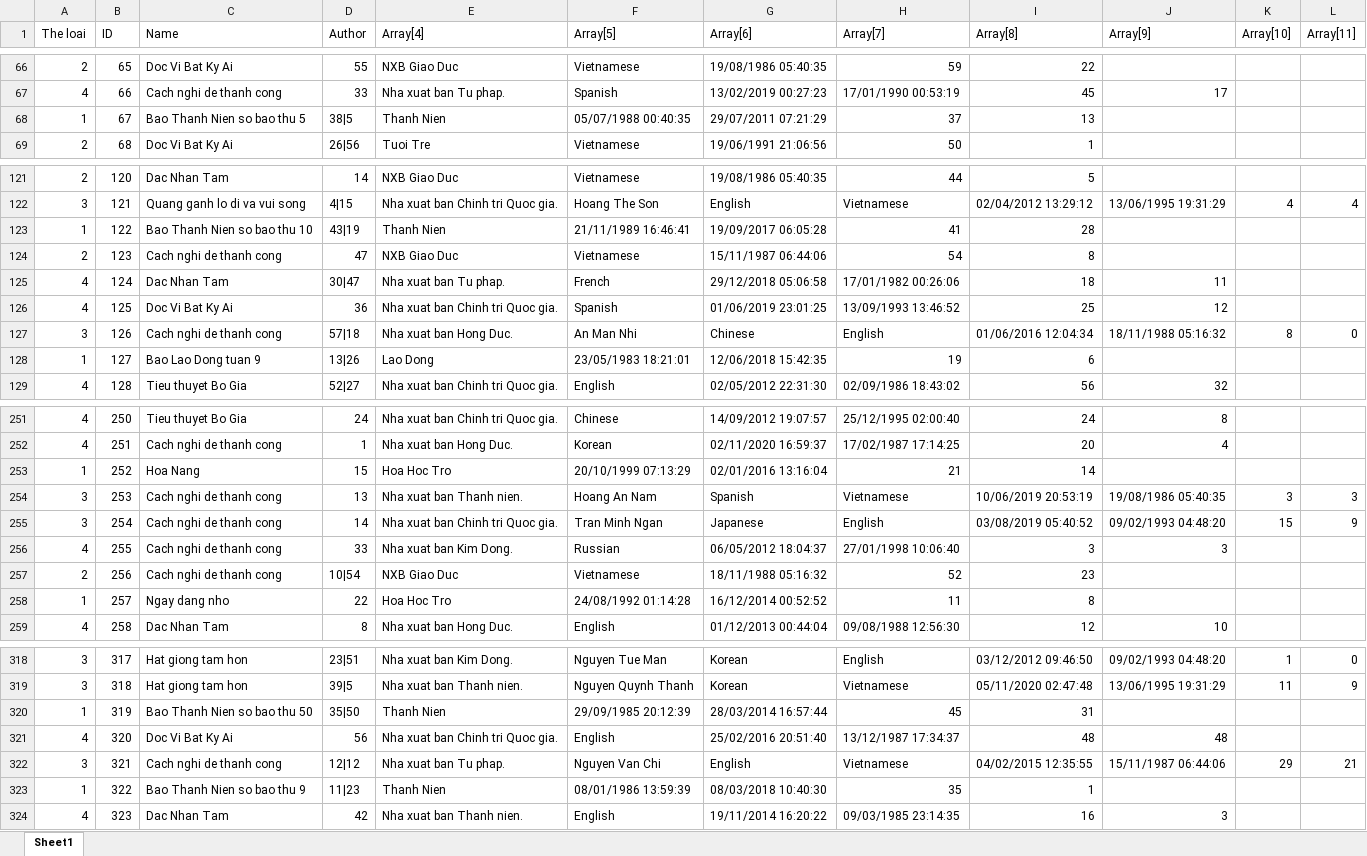
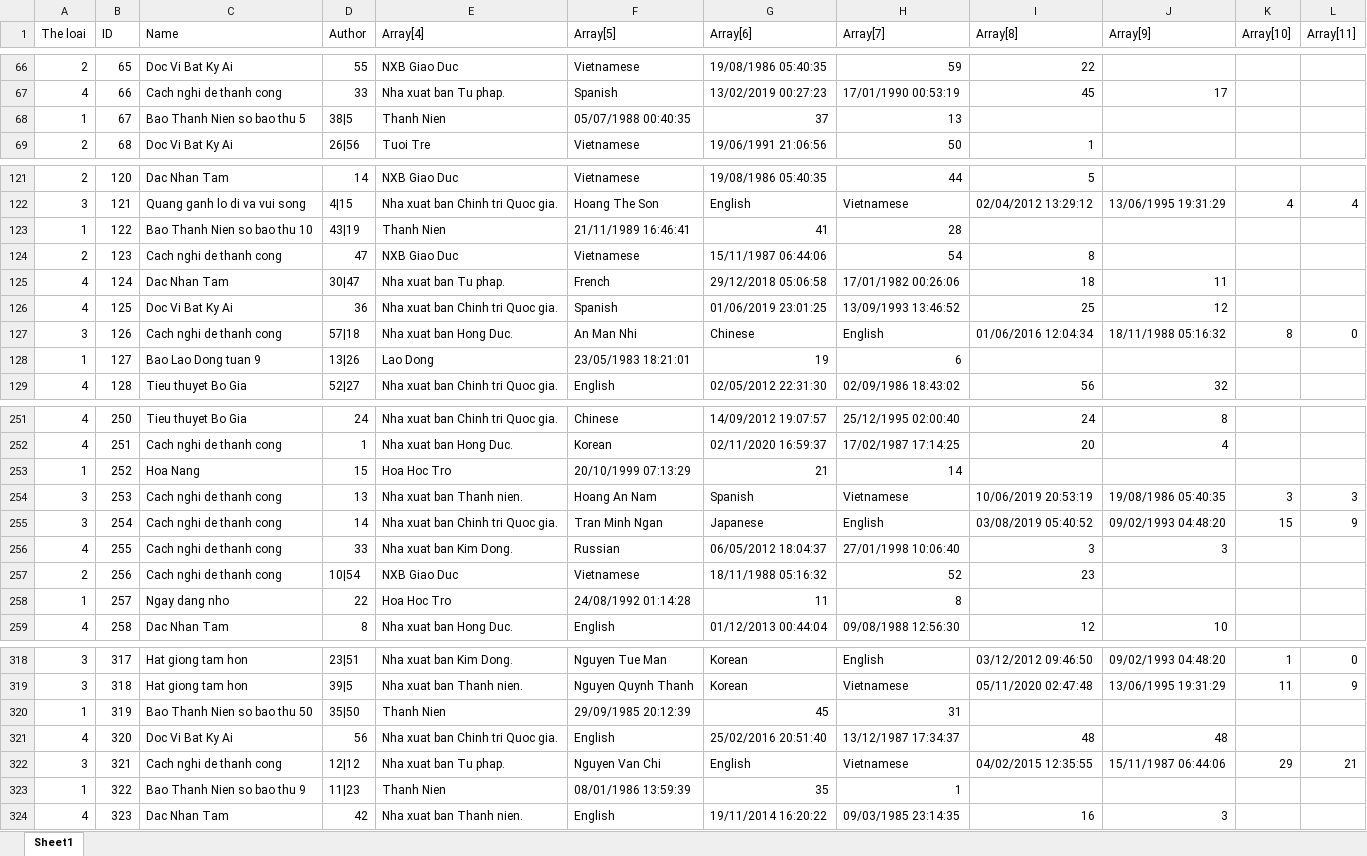
Before and after one commit to nguyenthanhhungdev/mini-library-manager, an Excel workbook: quanlythuvien/data/List_TaiLieu.xlsx, sheet Sheet1, drawn as a sheet; only a part is shown, gaps mark what is left out; values as stored, in another font and other column widths than the file's, no cell formats; the diff covers the shown part only; the diff names each change by its address in the sheet, - before the commit and + after, or states it on an @@ line.

```diff
--- a/quanlythuvien/data/List_TaiLieu.xlsx (sheet Sheet1)
+++ b/quanlythuvien/data/List_TaiLieu.xlsx (sheet Sheet1)
-G68 (Array[6]): 29/07/2011 07:21:29
+G68 (Array[6]): 37
-H68 (Array[7]): 37
+H68 (Array[7]): 13
-I68 (Array[8]): 13
+I68 (Array[8]): (empty)
-G123 (Array[6]): 19/09/2017 06:05:28
+G123 (Array[6]): 41
-H123 (Array[7]): 41
+H123 (Array[7]): 28
-I123 (Array[8]): 28
+I123 (Array[8]): (empty)
-G128 (Array[6]): 12/06/2018 15:42:35
+G128 (Array[6]): 19
-H128 (Array[7]): 19
+H128 (Array[7]): 6
-I128 (Array[8]): 6
+I128 (Array[8]): (empty)
-G253 (Array[6]): 02/01/2016 13:16:04
+G253 (Array[6]): 21
-H253 (Array[7]): 21
+H253 (Array[7]): 14
-I253 (Array[8]): 14
+I253 (Array[8]): (empty)
-G258 (Array[6]): 16/12/2014 00:52:52
+G258 (Array[6]): 11
-H258 (Array[7]): 11
+H258 (Array[7]): 8
-I258 (Array[8]): 8
+I258 (Array[8]): (empty)
-G320 (Array[6]): 28/03/2014 16:57:44
+G320 (Array[6]): 45
-H320 (Array[7]): 45
+H320 (Array[7]): 31
-I320 (Array[8]): 31
+I320 (Array[8]): (empty)
-G323 (Array[6]): 08/03/2018 10:40:30
+G323 (Array[6]): 35
-H323 (Array[7]): 35
+H323 (Array[7]): 1
-I323 (Array[8]): 1
+I323 (Array[8]): (empty)
```
Also changed, not shown: 69 edited cells elsewhere in this sheet, cell formats, quanlythuvien/data/List_DocGia.xlsx, quanlythuvien/data/List_The.xlsx, 27 other files.
